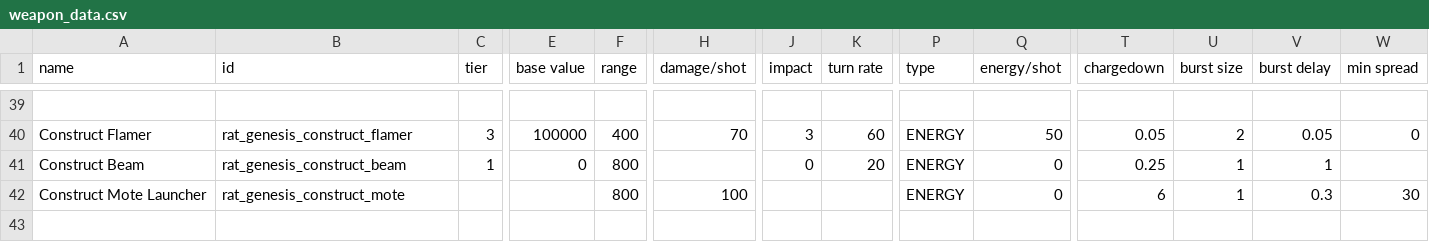
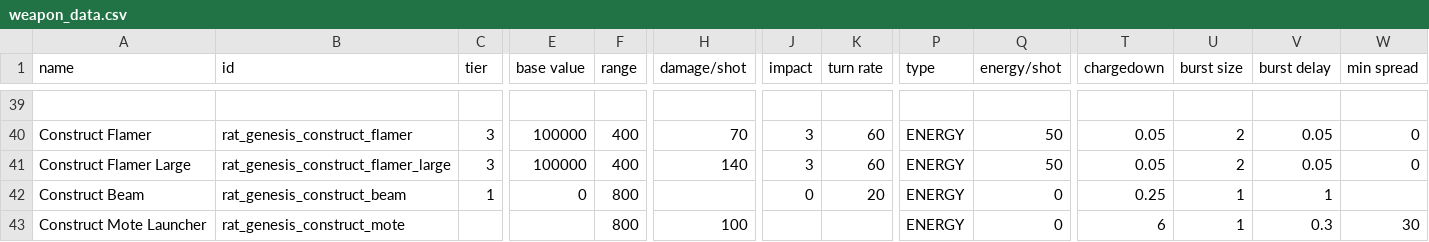
Before and after one commit to Lukas22041/Random-Assortment-of-Things, a CSV file: data/weapons/weapon_data.csv, drawn as a sheet; only a part is shown, gaps mark what is left out; the shorter side is filled out with more unchanged rows; rows hold the shown columns only; the diff names each change by its address in the sheet, - before the commit and + after, or states it on an @@ line.

```diff
--- a/data/weapons/weapon_data.csv
+++ b/data/weapons/weapon_data.csv
+row 41: Construct Flamer Large | rat_genesis_construct_flamer_large | 3 | 100000 | 400 | 140 | 3 | 60 | ENERGY | 50 | 0.05 | 2 | 0.05 | 0
```
Also changed, not shown: data/hullmods/hull_mods.csv, data/hulls/ship_data.csv, 29 other files.
